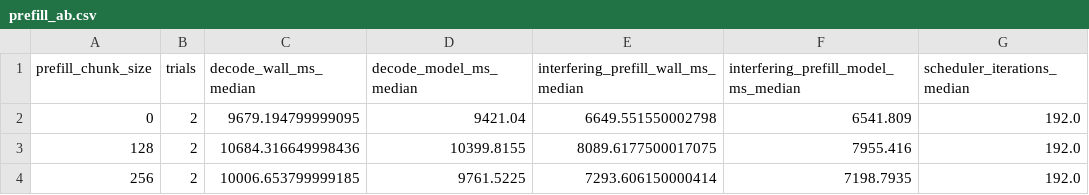
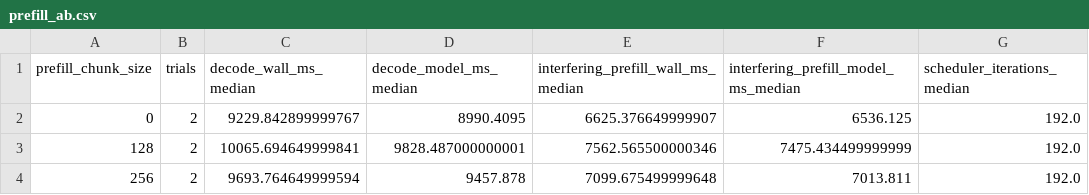
Before and after one commit to Ljzljz-211302/cacheflow-llama-runtime, a CSV file: results/prefill_ab.csv, drawn as a sheet; only a part is shown; the diff names each change by its address in the sheet, - before the commit and + after, or states it on an @@ line.

```diff
--- a/results/prefill_ab.csv
+++ b/results/prefill_ab.csv
-C2 (decode_wall_ms_median): 9679.194799999095
+C2 (decode_wall_ms_median): 9229.842899999767
-D2 (decode_model_ms_median): 9421.04
+D2 (decode_model_ms_median): 8990.4095
-E2: 6649.551550002798
+E2: 6625.376649999907
-F2: 6541.809
+F2: 6536.125
-C3 (decode_wall_ms_median): 10684.316649998436
+C3 (decode_wall_ms_median): 10065.694649999841
-D3 (decode_model_ms_median): 10399.8155
+D3 (decode_model_ms_median): 9828.487000000001
-E3: 8089.6177500017075
+E3: 7562.565500000346
-F3: 7955.416
+F3: 7475.434499999999
-C4 (decode_wall_ms_median): 10006.653799999185
+C4 (decode_wall_ms_median): 9693.764649999594
-D4 (decode_model_ms_median): 9761.5225
+D4 (decode_model_ms_median): 9457.878
-E4: 7293.606150000414
+E4: 7099.675499999648
-F4: 7198.7935
+F4: 7013.811
```
Also changed, not shown: results/adaptive_prefill_summary.csv, results/adaptive_prefill_trials.csv, 21 other files.
